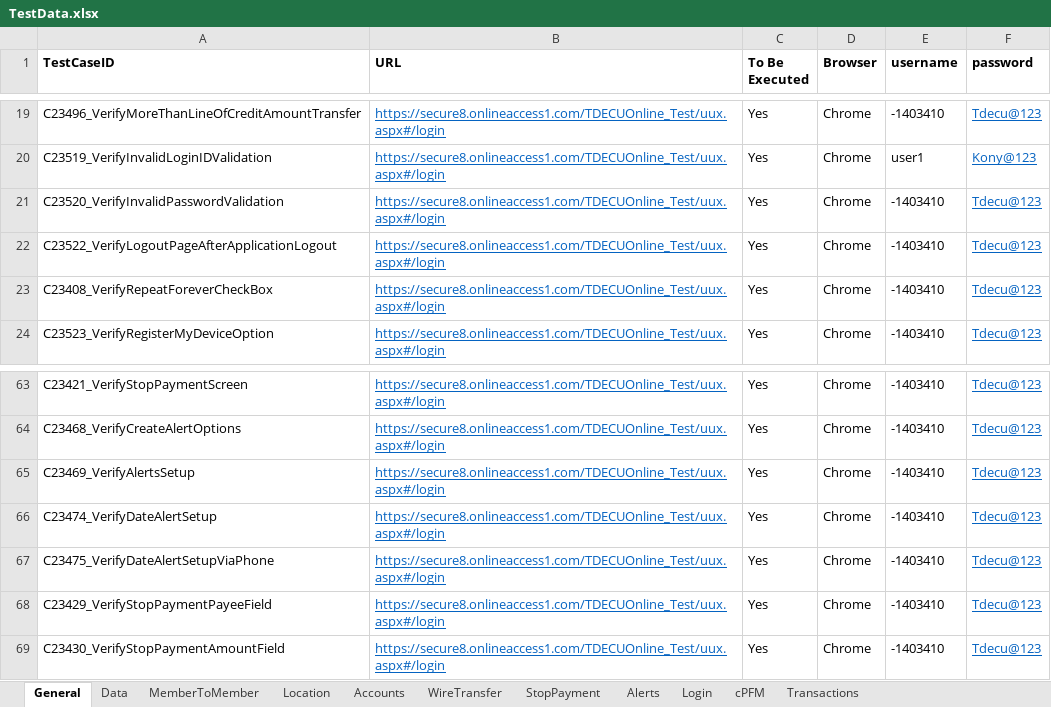
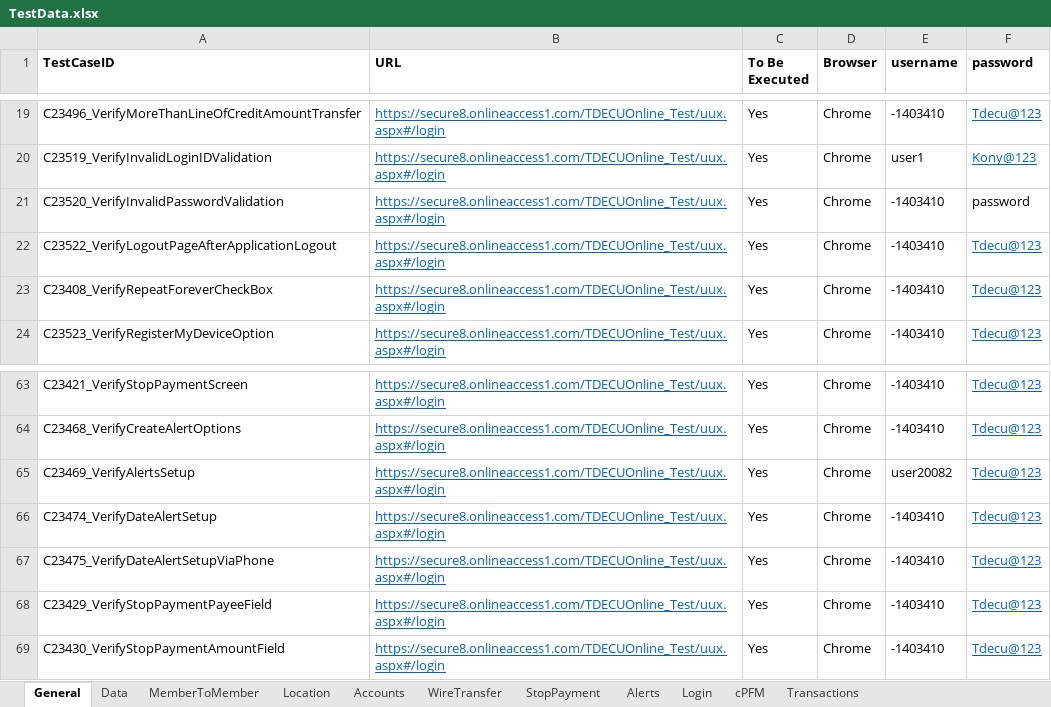
Before and after one commit to mamata-create/TDECUProjects, an Excel workbook: Q2_Automation/src/main/java/com/Resources/TestData.xlsx, sheet General, drawn as a sheet; only a part is shown, gaps mark what is left out; values as stored, in another font and other column widths than the file's, no borders; the diff names each change by its address in the sheet, - before the commit and + after, or states it on an @@ line.

```diff
--- a/Q2_Automation/src/main/java/com/Resources/TestData.xlsx (sheet General)
+++ b/Q2_Automation/src/main/java/com/Resources/TestData.xlsx (sheet General)
-F21 (password): Tdecu@123
+F21 (password): password
@@ F21 underline: on → off, text colour: #0563C1 → black @@
-E65 (username): -1403410
+E65 (username): user20082
```
Also changed, not shown: sheet Alerts, 13 other files.
